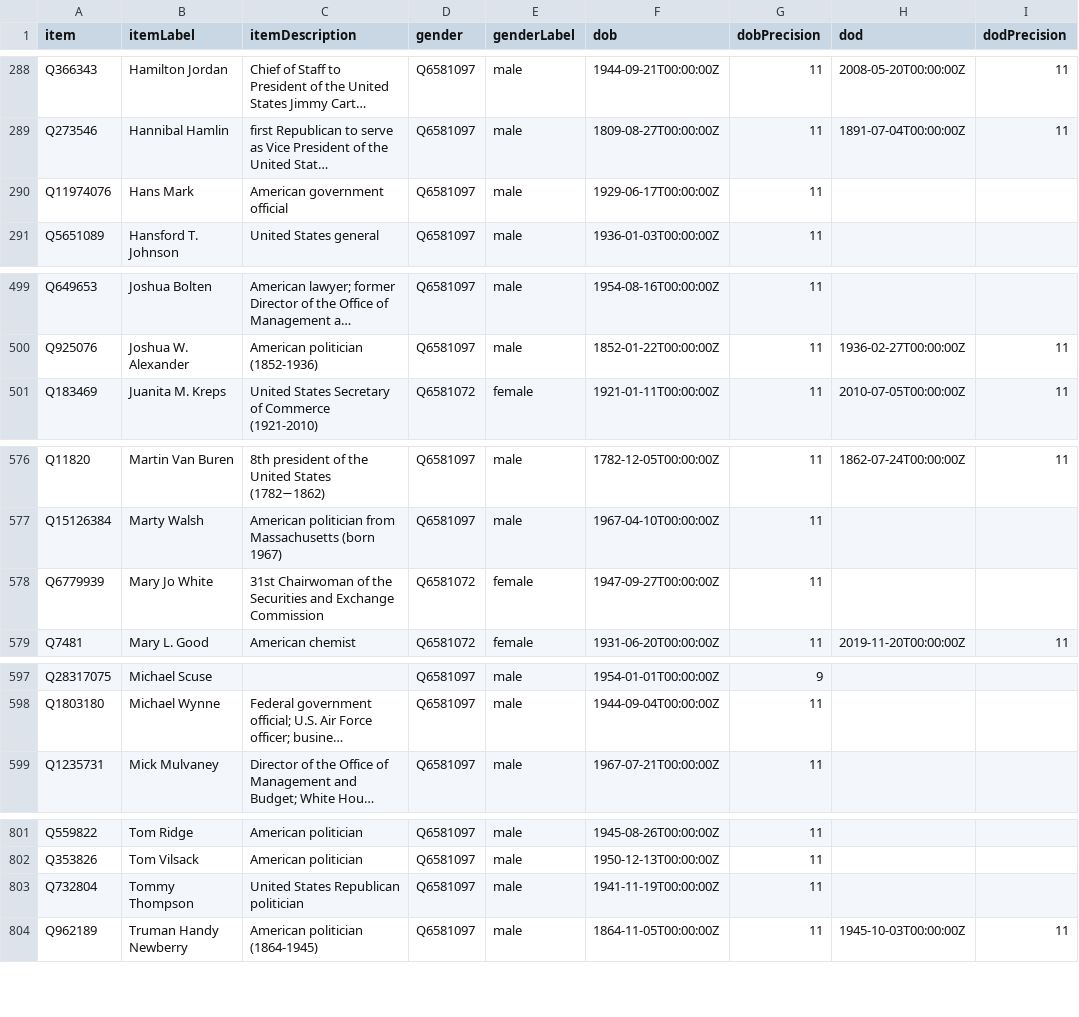
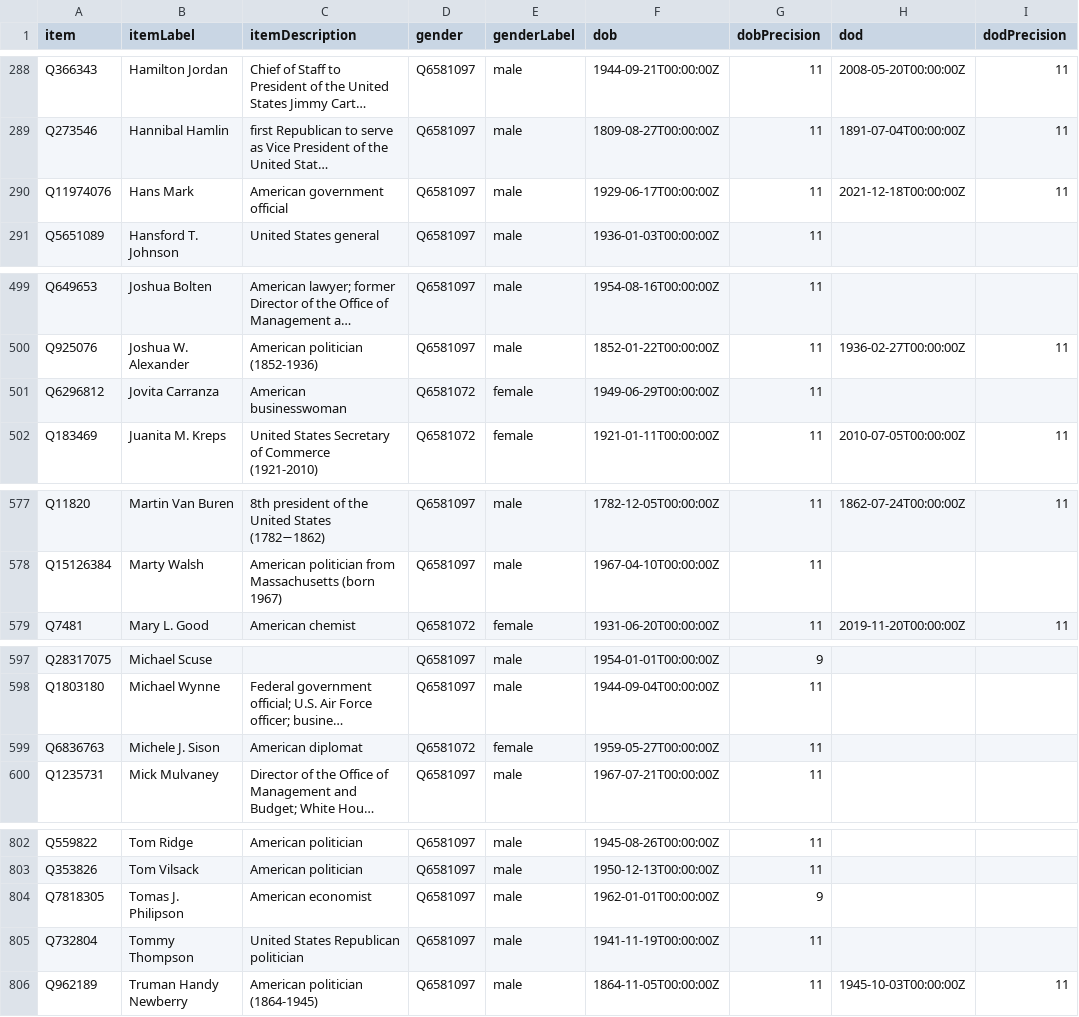
Before and after one commit to every-politician-scrapers/us-cabinet, a CSV file: wikidata/results/minister-bios.csv, drawn as a sheet; only a part is shown, gaps mark what is left out; long unchanged cells end in …; removed rows and columns are numbered as before the commit, all else as after; the diff names each change by its address in the sheet, - before the commit and + after, or states it on an @@ line.

```diff
--- a/wikidata/results/minister-bios.csv
+++ b/wikidata/results/minister-bios.csv
-H290 (dod): (empty)
+H290 (dod): 2021-12-18T00:00:00Z
-I290 (dodPrecision): (empty)
+I290 (dodPrecision): 11
+row 501: Q6296812 | Jovita Carranza | American businesswoman | Q6581072 | female | 1949-06-29T00:00:00Z | 11
-row 578: Q6779939 | Mary Jo White | 31st Chairwoman of the Securities and Exchange Commission | Q6581072 | female | 1947-09-27T00:00:00Z | 11
+row 599: Q6836763 | Michele J. Sison | American diplomat | Q6581072 | female | 1959-05-27T00:00:00Z | 11
+row 804: Q7818305 | Tomas J. Philipson | American economist | Q6581097 | male | 1962-01-01T00:00:00Z | 9
```
Also changed, not shown: wikidata/results/all-ministers.csv.
